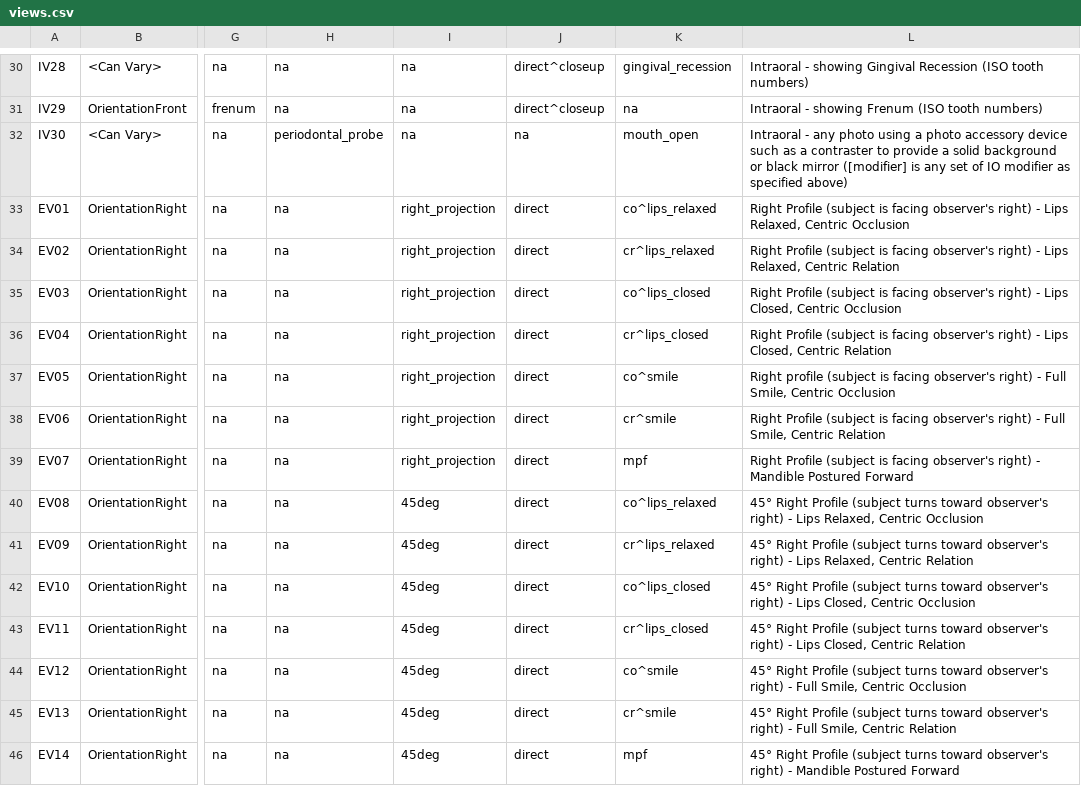
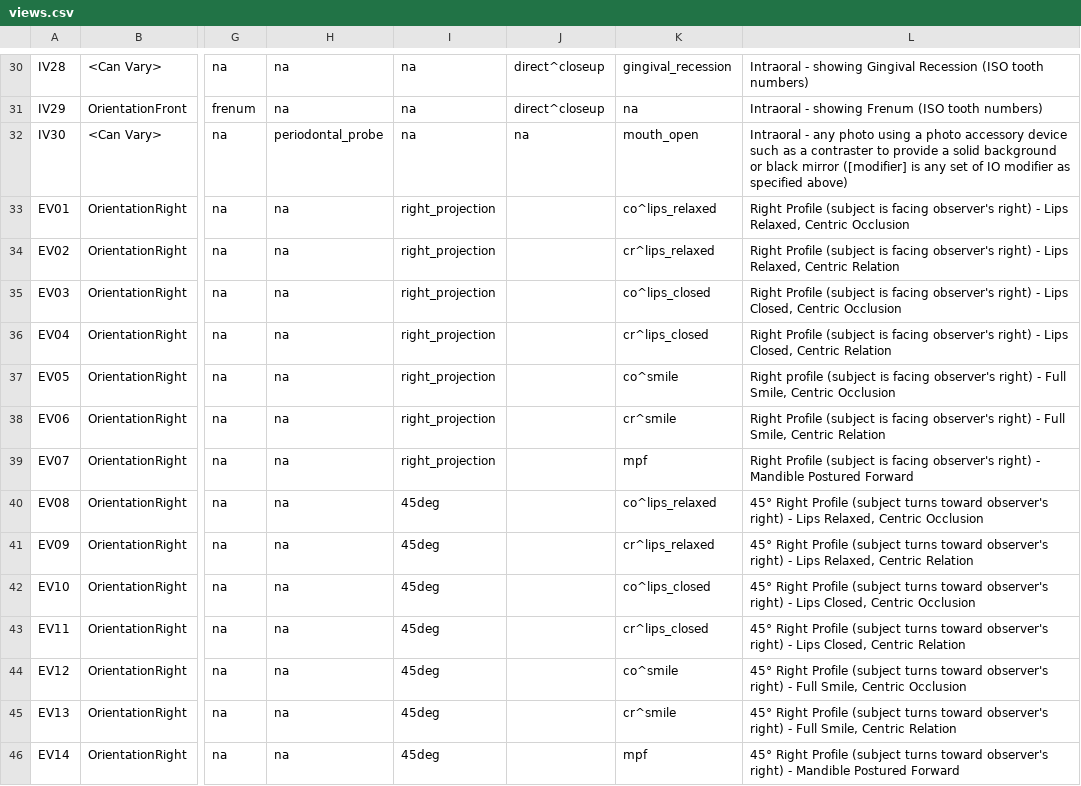
Before and after one commit to open-ortho/dent-oip, a CSV file: source/tables/views.csv, drawn as a sheet; only a part is shown, gaps mark what is left out; the diff covers the shown part only; the diff names each change by its address in the sheet, - before the commit and + after, or states it on an @@ line.

Commit message:
PANIO-268: Remove direct.

```diff
--- a/source/tables/views.csv
+++ b/source/tables/views.csv
-J33:J46: direct
+J33:J46: (empty)
```
Also changed, not shown: 44 edited cells elsewhere in this file.
